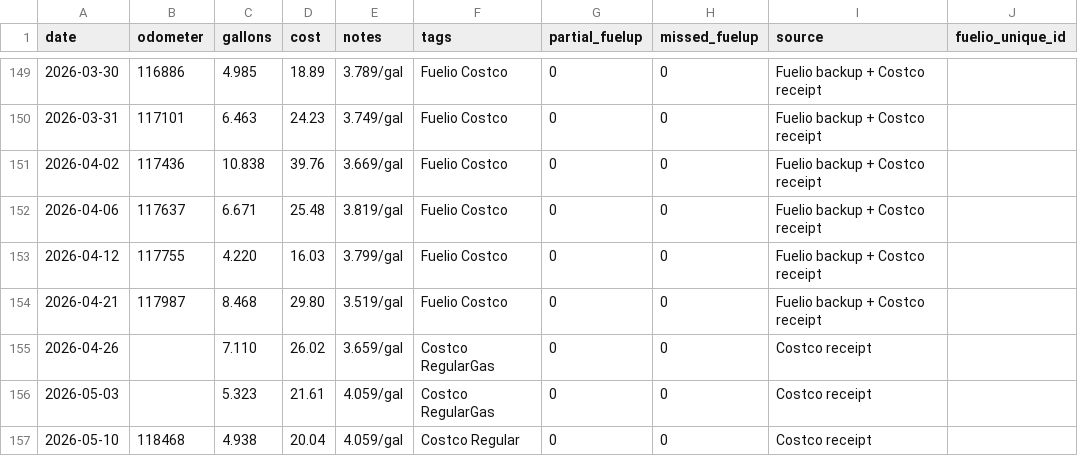
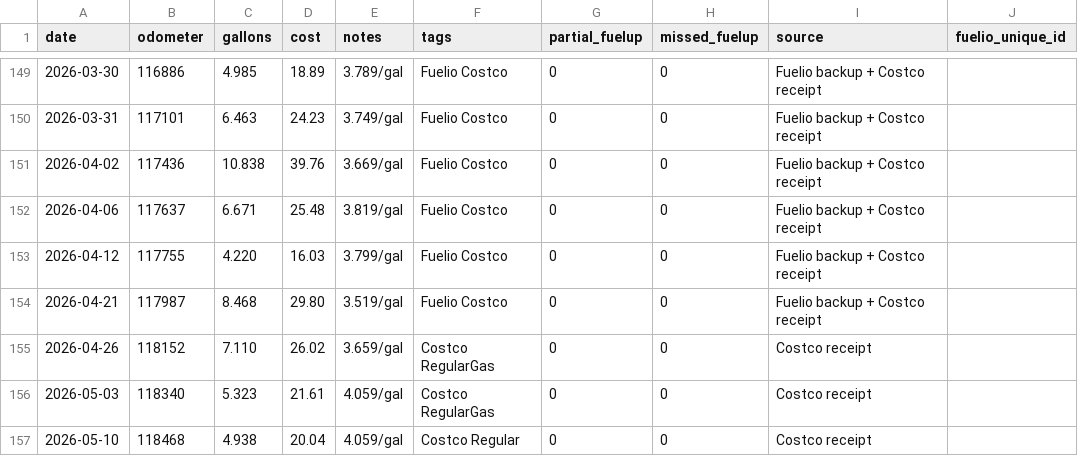
Before and after one commit to mkoltsov/fuelio, a CSV file: data/fuel.csv, drawn as a sheet; only a part is shown, gaps mark what is left out.

Commit message:
Make fuel dashboard metric report

```diff
--- a/data/fuel.csv
+++ b/data/fuel.csv
@@ -154,4 +154,4 @@ date,odometer,gallons,cost,notes,tags,partial_fuelup,missed_fuelup,source,fuelio
 2026-04-21,117987,8.468,29.80,3.519/gal,Fuelio Costco,0,0,Fuelio backup + Costco receipt,
-2026-04-26,,7.110,26.02,3.659/gal,Costco RegularGas,0,0,Costco receipt,
-2026-05-03,,5.323,21.61,4.059/gal,Costco RegularGas,0,0,Costco receipt,
+2026-04-26,118152,7.110,26.02,3.659/gal,Costco RegularGas,0,0,Costco receipt,
+2026-05-03,118340,5.323,21.61,4.059/gal,Costco RegularGas,0,0,Costco receipt,
 2026-05-10,118468,4.938,20.04,4.059/gal,Costco Regular,0,0,Costco receipt,
```
Also changed, not shown: 3 other files.
